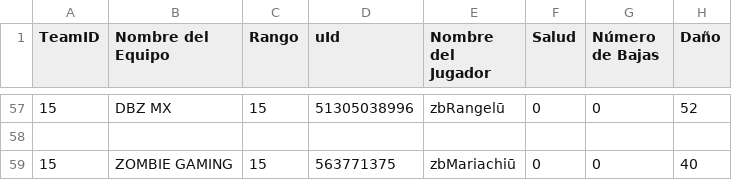
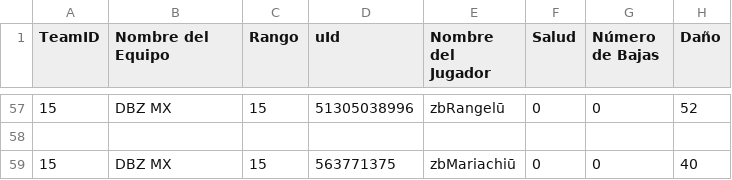
Before and after one commit to OsukaruMxtest/HUAWEI-MEXICO, a CSV file: data/clasificatorias/GRUPO B/M7.csv, drawn as a sheet; only a part is shown, gaps mark what is left out; the diff names each change by its address in the sheet, - before the commit and + after, or states it on an @@ line.

Commit message:
Update M7.csv

```diff
--- a/data/clasificatorias/GRUPO B/M7.csv
+++ b/data/clasificatorias/GRUPO B/M7.csv
-B59 (Nombre del Equipo): ZOMBIE GAMING
+B59 (Nombre del Equipo): DBZ MX
```
